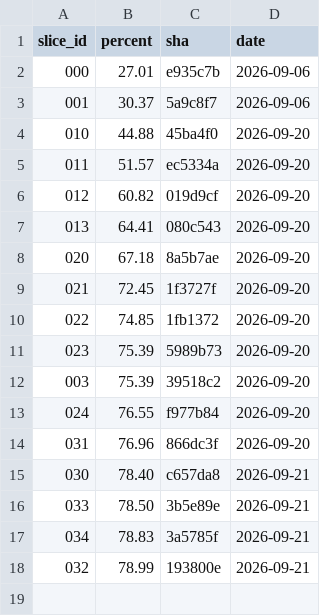
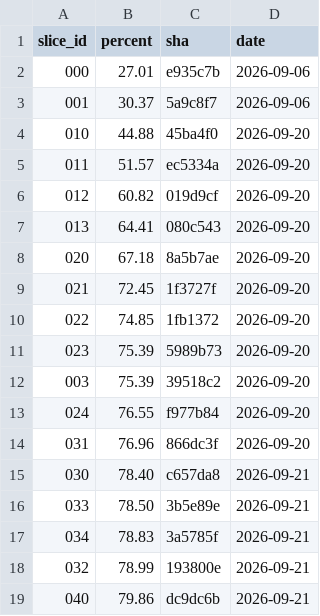
Before and after one commit to ScriptKittyOS/Trinity, a TSV file: coverage.tsv, drawn as a sheet; the diff names each change by its address in the sheet, - before the commit and + after, or states it on an @@ line.

Commit message:
feat(s040): complete slice 040 (skills registry and progressive disclosure)
PROOF.md with every criterion's evidence (the AC7 GIF under proof/, the AC8 dry run), NOTES
findings and follow-ups, the coverage row (79.86 at dc9dc6b), and the ROADMAP row to done.

Signed-off-by: Ayla Croft <aylacroft@proton.me>

```diff
--- a/coverage.tsv
+++ b/coverage.tsv
+row 19: 040 | 79.86 | dc9dc6b | 2026-09-21
```
Also changed, not shown: 3 other files.
